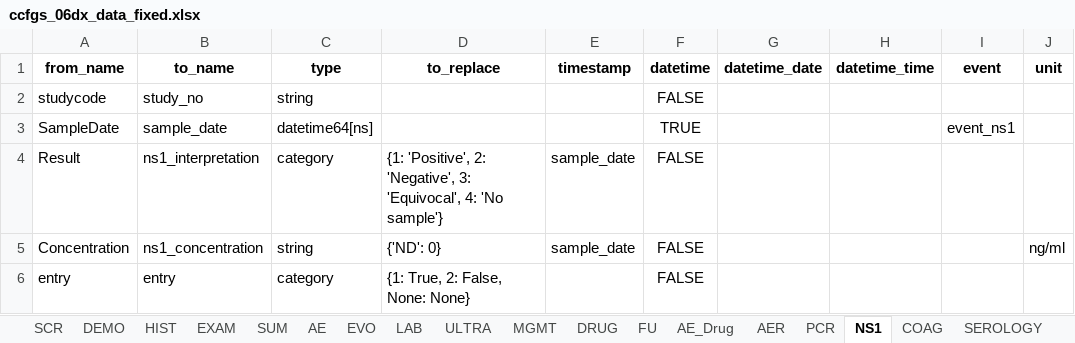
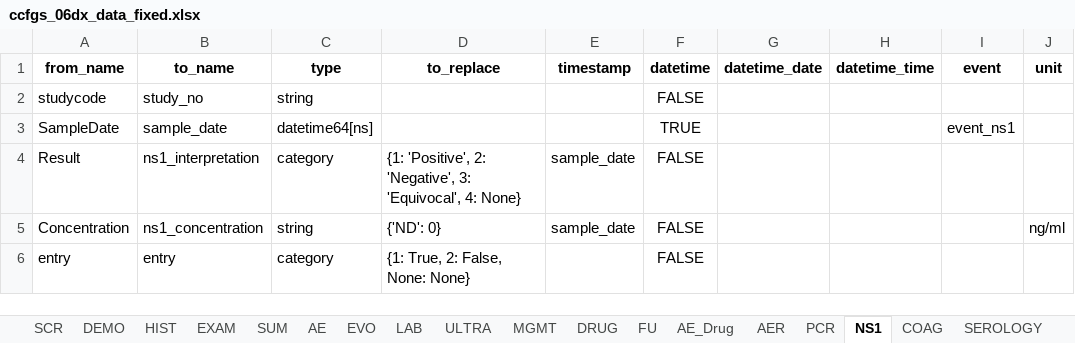
Before and after one commit to bahp/datablend, an Excel workbook: examples/oucru/oucru-06dx/resources/outputs/templates/ccfgs_06dx_data_fixed.xlsx, sheet NS1, drawn as a sheet; values as stored, in another font and other column widths than the file's, no borders; the diff names each change by its address in the sheet, - before the commit and + after, or states it on an @@ line.

```diff
--- a/examples/oucru/oucru-06dx/resources/outputs/templates/ccfgs_06dx_data_fixed.xlsx (sheet NS1)
+++ b/examples/oucru/oucru-06dx/resources/outputs/templates/ccfgs_06dx_data_fixed.xlsx (sheet NS1)
-D4 (to_replace): …'Equivocal', 4: 'No sample'}
+D4 (to_replace): …'Equivocal', 4: None}
```
Also changed, not shown: sheet EXAM, sheet EVO, sheet MGMT, sheet RAN, sheet ULTRA, sheet SEROLOGY, 8 more sheets, examples/oucru/oucru-01nva/resources/outputs/templates/ccfgs_01nva_data_fixed.xlsx, examples/oucru/oucru-13dx/resources/outputs/templates/ccfgs_13dx_data_fixed.xlsx, 14 other files.
